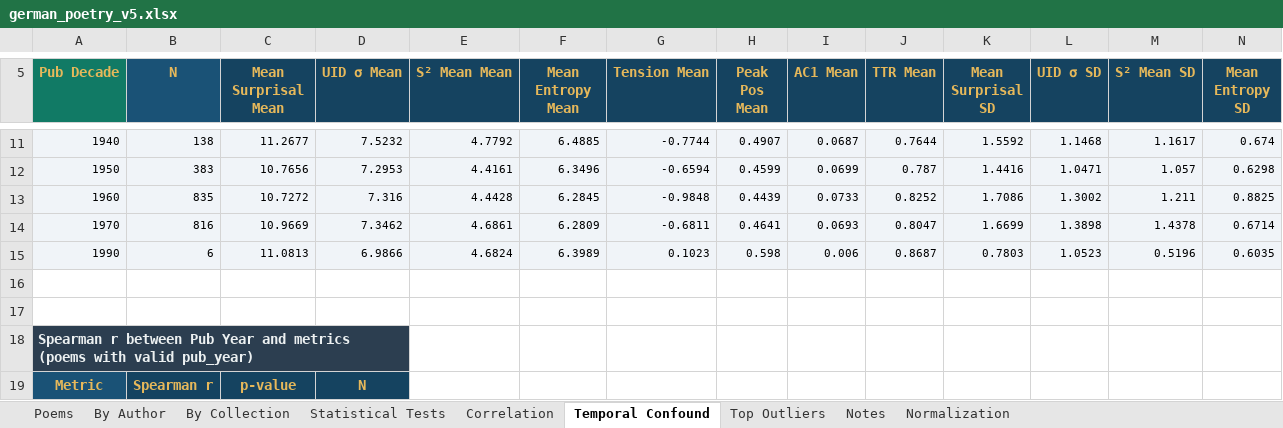
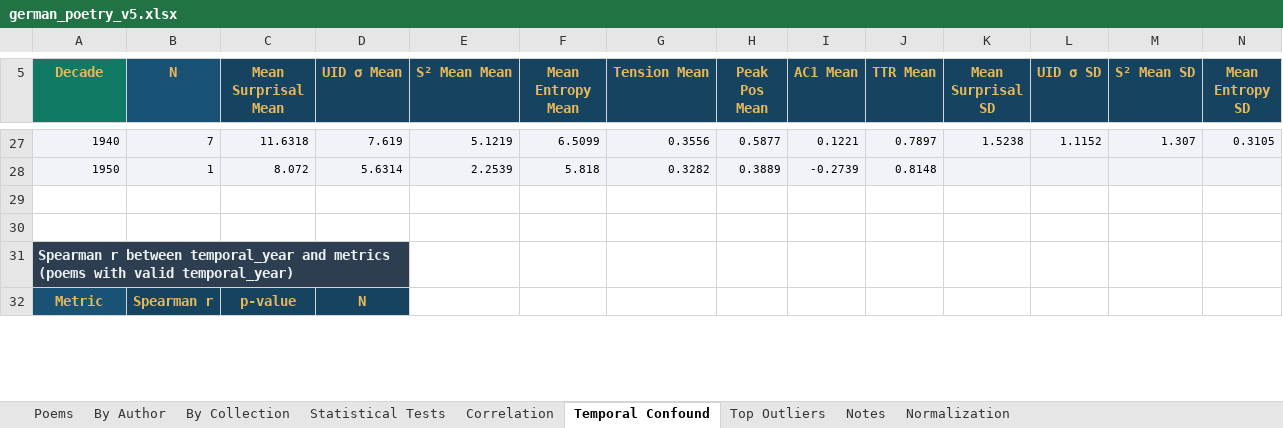
Before and after one commit to stevie-ml/german-poetry-v5, an Excel workbook: output/german_poetry_v5.xlsx, sheet Temporal Confound, drawn as a sheet; only a part is shown, gaps mark what is left out; values as stored, in another font and other column widths than the file's, no borders; removed rows and columns are numbered as before the commit, all else as after; rows hold the shown columns only; the diff covers the shown part only; the diff names each change by its address in the sheet, - before the commit and + after, or states it on an @@ line.

```diff
--- a/output/german_poetry_v5.xlsx (sheet Temporal Confound)
+++ b/output/german_poetry_v5.xlsx (sheet Temporal Confound)
-A5: Pub Decade
+A5: Decade
-B27 (N): 138
+B27 (N): 7
-C27 (Mean Surprisal Mean): 11.2677
+C27 (Mean Surprisal Mean): 11.6318
-D27 (UID σ Mean): 7.5232
+D27 (UID σ Mean): 7.619
-E27 (S² Mean Mean): 4.7792
+E27 (S² Mean Mean): 5.1219
-F27 (Mean Entropy Mean): 6.4885
+F27 (Mean Entropy Mean): 6.5099
-G27 (Tension Mean): -0.7744
+G27 (Tension Mean): 0.3556
-H27 (Peak Pos Mean): 0.4907
+H27 (Peak Pos Mean): 0.5877
-I27 (AC1 Mean): 0.0687
+I27 (AC1 Mean): 0.1221
-J27 (TTR Mean): 0.7644
+J27 (TTR Mean): 0.7897
-K27 (Mean Surprisal SD): 1.5592
+K27 (Mean Surprisal SD): 1.5238
-L27 (UID σ SD): 1.1468
+L27 (UID σ SD): 1.1152
-M27 (S² Mean SD): 1.1617
+M27 (S² Mean SD): 1.307
-N27 (Mean Entropy SD): 0.674
+N27 (Mean Entropy SD): 0.3105
-B28 (N): 383
+B28 (N): 1
-C28 (Mean Surprisal Mean): 10.7656
+C28 (Mean Surprisal Mean): 8.072
-D28 (UID σ Mean): 7.2953
+D28 (UID σ Mean): 5.6314
-E28 (S² Mean Mean): 4.4161
+E28 (S² Mean Mean): 2.2539
-F28 (Mean Entropy Mean): 6.3496
+F28 (Mean Entropy Mean): 5.818
-G28 (Tension Mean): -0.6594
+G28 (Tension Mean): 0.3282
-H28 (Peak Pos Mean): 0.4599
+H28 (Peak Pos Mean): 0.3889
-I28 (AC1 Mean): 0.0699
+I28 (AC1 Mean): -0.2739
-J28 (TTR Mean): 0.787
+J28 (TTR Mean): 0.8148
-K28 (Mean Surprisal SD): 1.4416
+K28 (Mean Surprisal SD): (empty)
-L28 (UID σ SD): 1.0471
+L28 (UID σ SD): (empty)
-M28 (S² Mean SD): 1.057
+M28 (S² Mean SD): (empty)
-N28 (Mean Entropy SD): 0.6298
+N28 (Mean Entropy SD): (empty)
-row 13: 1960 | 835 | 10.7272 | 7.316 | 4.4428 | 6.2845 | -0.9848 | 0.4439 | 0.0733 | 0.8252 | 1.7086 | 1.3002 | 1.211 | 0.8825
-row 14: 1970 | 816 | 10.9669 | 7.3462 | 4.6861 | 6.2809 | -0.6811 | 0.4641 | 0.0693 | 0.8047 | 1.6699 | 1.3898 | 1.4378 | 0.6714
-row 15: 1990 | 6 | 11.0813 | 6.9866 | 4.6824 | 6.3989 | 0.1023 | 0.598 | 0.006 | 0.8687 | 0.7803 | 1.0523 | 0.5196 | 0.6035
-A31 (Decade): …r between Pub Year and metrics (poems with valid pub_year)
+A31 (Decade): …r between temporal_year and metrics (poems with valid temporal_year)
```
Also changed, not shown: 16 added rows, 116 edited cells and cell formats elsewhere in this sheet, sheet Poems, sheet Correlation, 5 other files.
